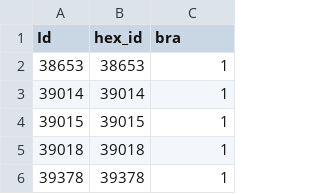
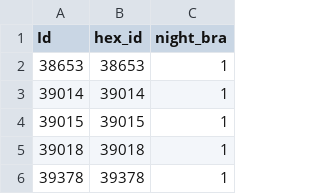
Before and after one commit to percyyvon-r/PhD-Chapter3-Diurnal-SUHII-Distribution, a CSV file: data/csv/04_b_nighttime_BRA_metadata_csv.csv, drawn as a sheet; only a part is shown.

```diff
--- a/data/csv/04_b_nighttime_BRA_metadata_csv.csv
+++ b/data/csv/04_b_nighttime_BRA_metadata_csv.csv
@@ -1,2 +1,2 @@
-Id,hex_id,bra
+Id,hex_id,night_bra
 38653,38653,1
```
Also changed, not shown: data/csv/04_a_daytime_BRA_metadata_csv.csv, 58 other files.
